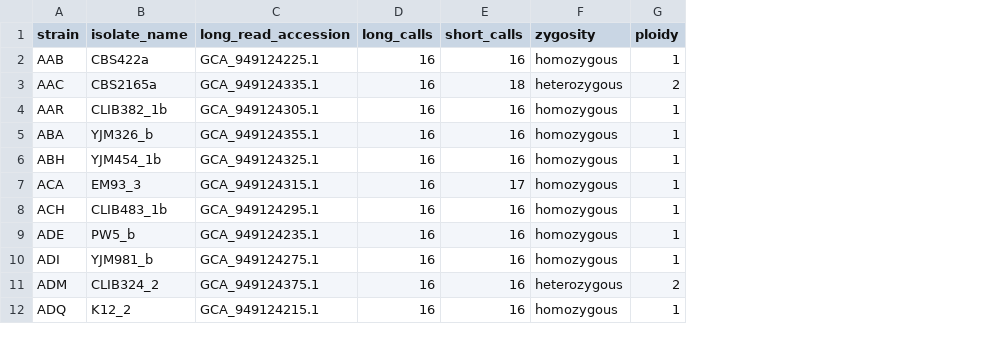
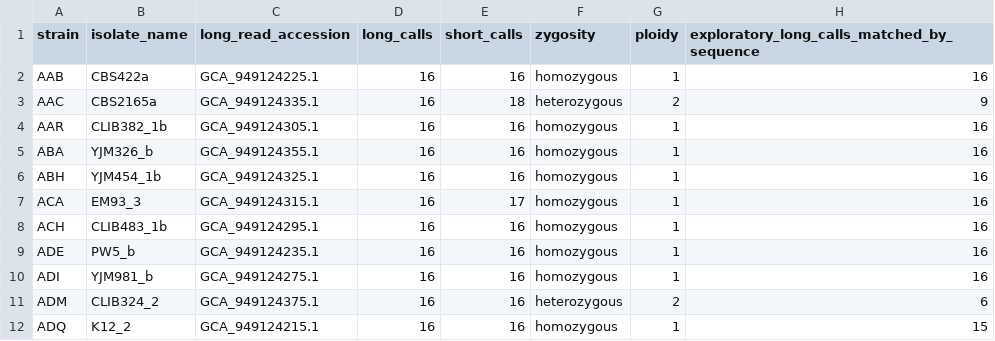
Before and after one commit to Qasim-Hussain-Code/pcan_assembly_dependence, a TSV file: results/arm2/call_counts.tsv, drawn as a sheet; only a part is shown; the diff names each change by its address in the sheet, - before the commit and + after, or states it on an @@ line.

```diff
--- a/results/arm2/call_counts.tsv
+++ b/results/arm2/call_counts.tsv
+column H, rows 1-12: exploratory_long_calls_matched_by_sequence | 16 | 9 | 16 | 16 | 16 | 16 | 16 | 16 | 16 | 6 | 15
```
Also changed, not shown: logs/resources.tsv, 3 other files.
